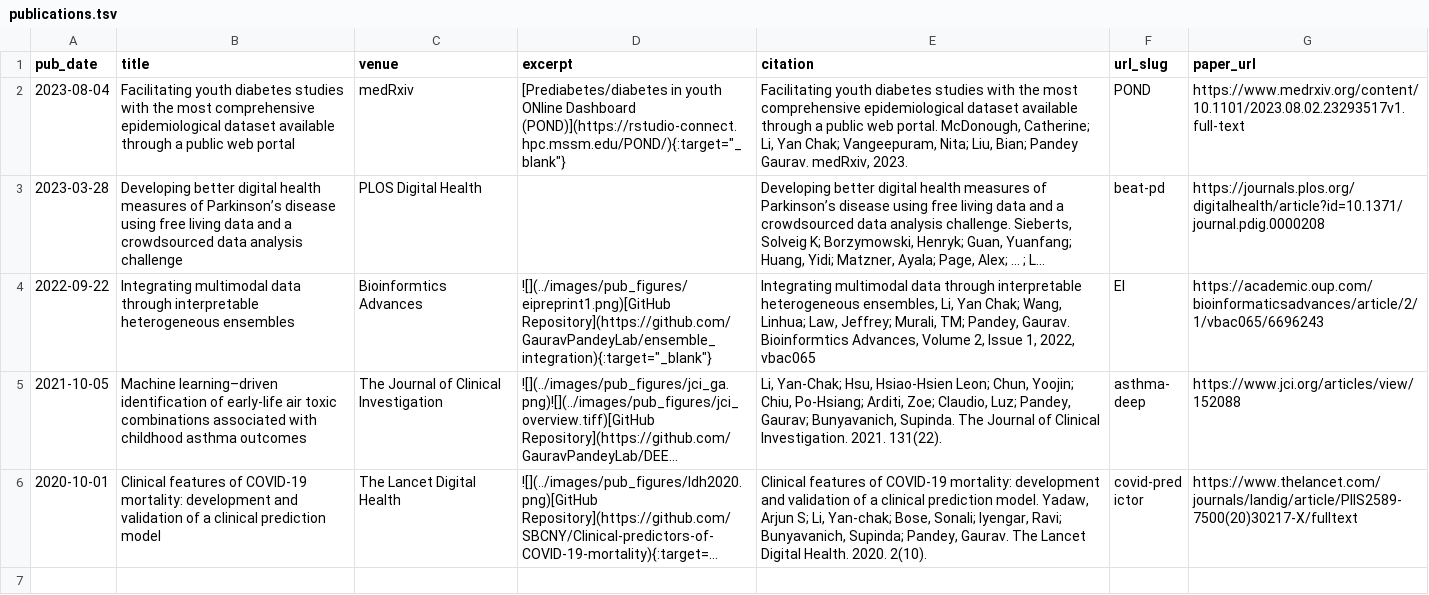
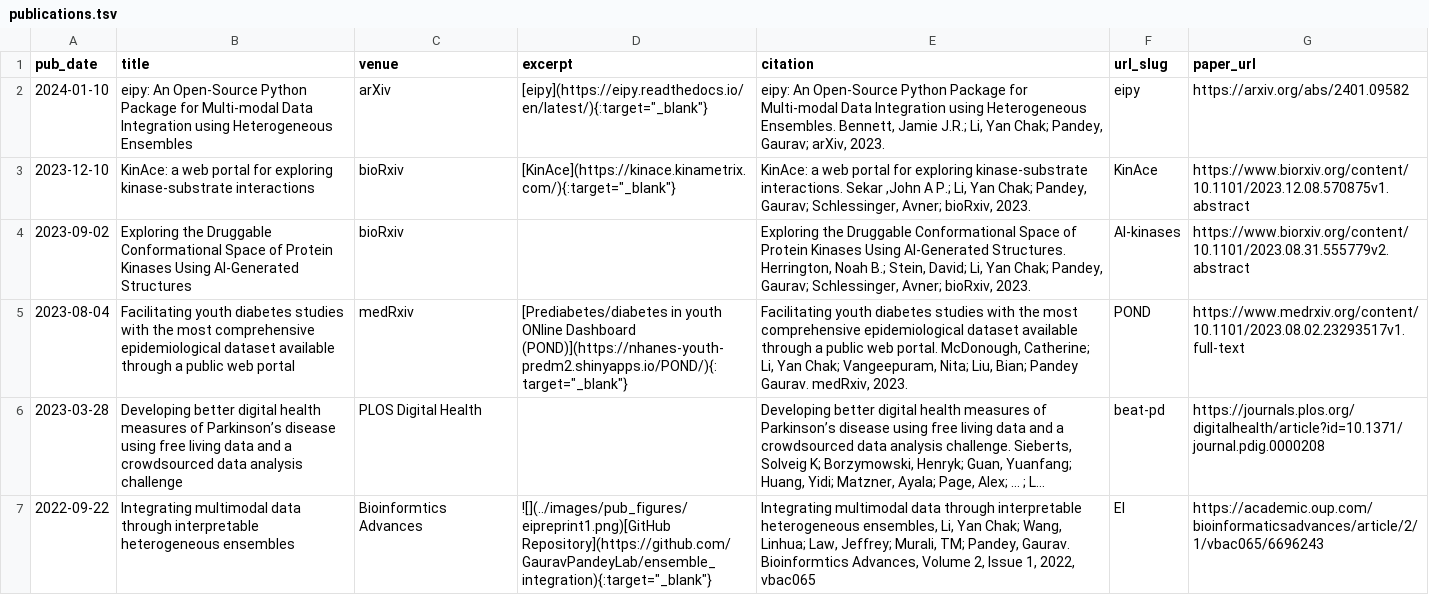
Before and after one commit to huhrichard/huhrichard.github.io, a TSV file: markdown_generator/publications.tsv, drawn as a sheet; only a part is shown; the shorter side is filled out with more unchanged rows; long unchanged cells end in …; addresses are those after the commit; the diff names each change by its address in the sheet, - before the commit and + after, or states it on an @@ line.

```diff
--- a/markdown_generator/publications.tsv
+++ b/markdown_generator/publications.tsv
+row 2: 2024-01-10 | eipy: An Open-Source Python Package for Multi-modal Data Integration using Heterogeneous Ensembles | arXiv | [eipy](https://eipy.readthedocs.io/en/latest/){:target="_blank"} | eipy: An Open-Source Python Package for Multi-modal Data Integration using Heterogeneous Ensembles. Bennett, Jamie J.R.; Li, Yan Chak; Pandey, Gaurav; arXiv, 2023. | eipy | https://arxiv.org/abs/2401.09582
+row 3: 2023-12-10 | KinAce: a web portal for exploring kinase-substrate interactions | bioRxiv | [KinAce](https://kinace.kinametrix.com/){:target="_blank"} | KinAce: a web portal for exploring kinase-substrate interactions. Sekar ,John A P.; Li, Yan Chak; Pandey, Gaurav; Schlessinger, Avner; bioRxiv, 2023. | KinAce | https://www.biorxiv.org/content/10.1101/2023.12.08.570875v1.abstract
+row 4: 2023-09-02 | Exploring the Druggable Conformational Space of Protein Kinases Using AI-Generated Structures | bioRxiv |  | Exploring the Druggable Conformational Space of Protein Kinases Using AI-Generated Structures. Herrington, Noah B.; Stein, David; Li, Yan Chak; Pandey, Gaurav; Schlessinger, Avner; bioRxiv, 2023. | AI-kinases | https://www.biorxiv.org/content/10.1101/2023.08.31.555779v2.abstract
-D5 (excerpt): …ONline Dashboard (POND)](https://rstudio-connect.hpc.mssm.edu/POND/){:target="_blank"}
+D5 (excerpt): …ONline Dashboard (POND)](https://nhanes-youth-predm2.shinyapps.io/POND/){:target="_blank"}
```
Also changed, not shown: 6 other files.
